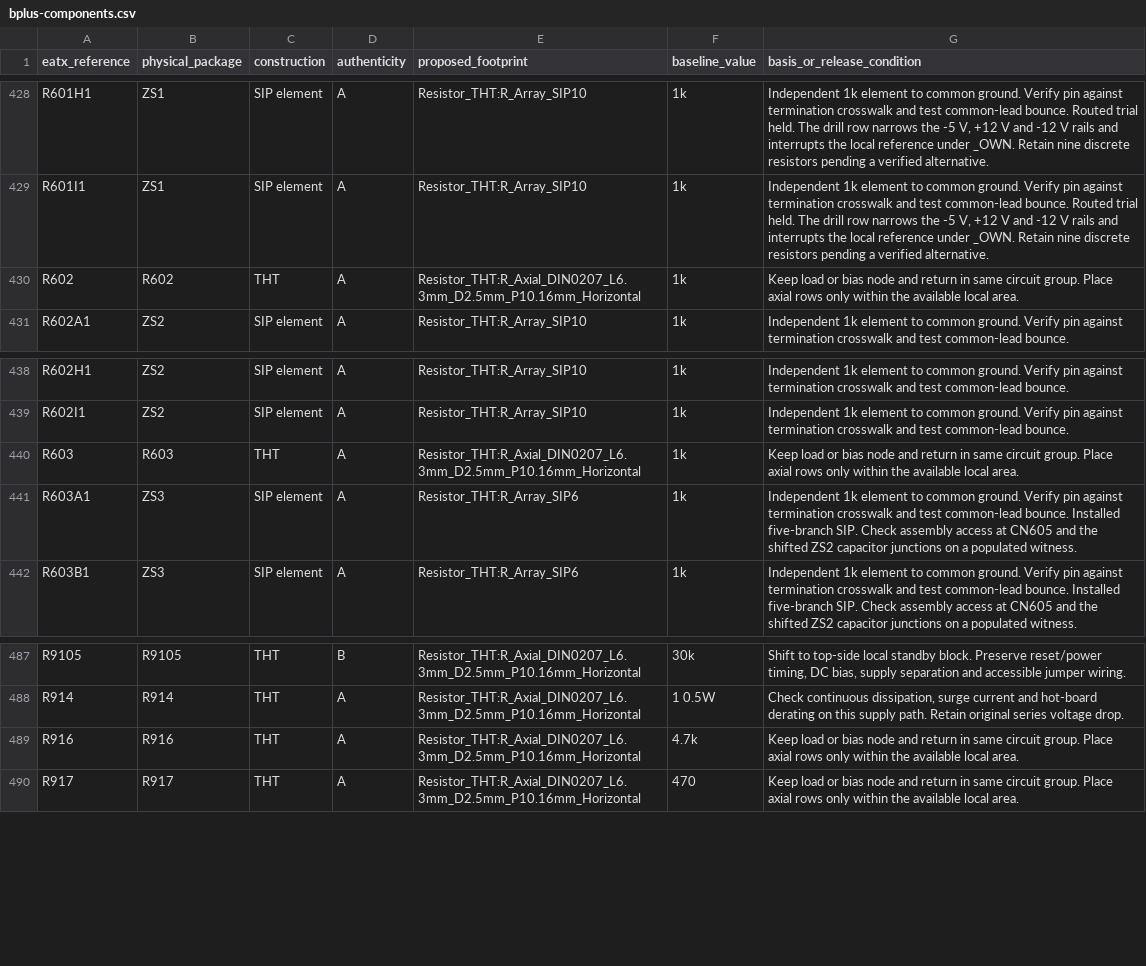
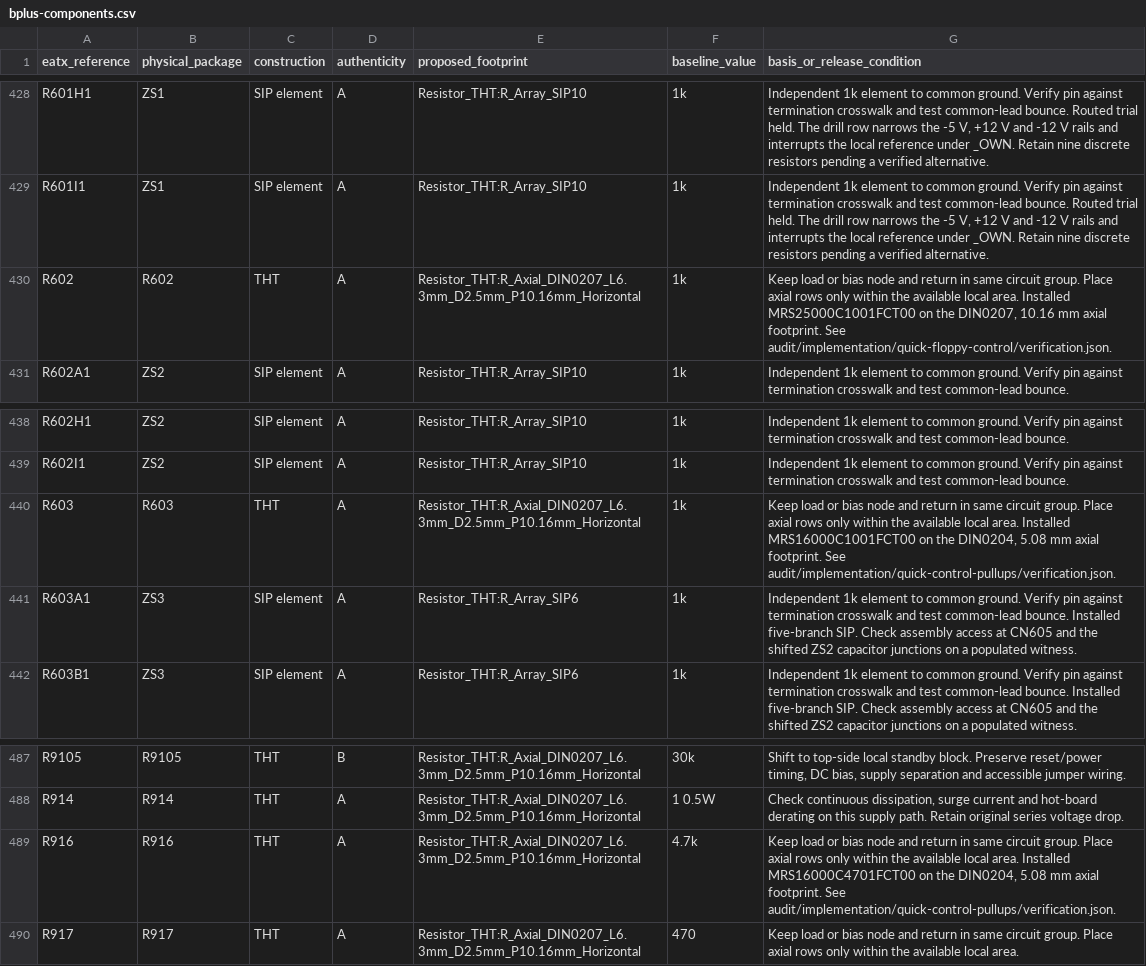
Before and after one commit to GregWinfield/Amiga-2000-EATX, a CSV file: audit/rev62/bplus-components.csv, drawn as a sheet; only a part is shown, gaps mark what is left out; the diff covers the shown part only.

```diff
--- a/audit/rev62/bplus-components.csv
+++ b/audit/rev62/bplus-components.csv
@@ -429,3 +429,3 @@ R601H1,ZS1,SIP element,A,Resistor_THT:R_Array_SIP10,1k,"Independent 1k element t
 R601I1,ZS1,SIP element,A,Resistor_THT:R_Array_SIP10,1k,"Independent 1k element to common ground. Verify pin against termination crosswalk and test common-lead bounce. Routed trial held. The drill row narrows the -5 V, +12 V and -12 V rails and interrupts the local reference under _OWN. Retain nine discrete resistors pending a verified alternative."
-R602,R602,THT,A,Resistor_THT:R_Axial_DIN0207_L6.3mm_D2.5mm_P10.16mm_Horizontal,1k,Keep load or bias node and return in same circuit group. Place axial rows only within the available local area.
+R602,R602,THT,A,Resistor_THT:R_Axial_DIN0207_L6.3mm_D2.5mm_P10.16mm_Horizontal,1k,"Keep load or bias node and return in same circuit group. Place axial rows only within the available local area. Installed MRS25000C1001FCT00 on the DIN0207, 10.16 mm axial footprint. See audit/implementation/quick-floppy-control/verification.json."
 R602A1,ZS2,SIP element,A,Resistor_THT:R_Array_SIP10,1k,Independent 1k element to common ground. Verify pin against termination crosswalk and test common-lead bounce.
@@ -439,3 +439,3 @@ R602H1,ZS2,SIP element,A,Resistor_THT:R_Array_SIP10,1k,Independent 1k element to
 R602I1,ZS2,SIP element,A,Resistor_THT:R_Array_SIP10,1k,Independent 1k element to common ground. Verify pin against termination crosswalk and test common-lead bounce.
-R603,R603,THT,A,Resistor_THT:R_Axial_DIN0207_L6.3mm_D2.5mm_P10.16mm_Horizontal,1k,Keep load or bias node and return in same circuit group. Place axial rows only within the available local area.
+R603,R603,THT,A,Resistor_THT:R_Axial_DIN0207_L6.3mm_D2.5mm_P10.16mm_Horizontal,1k,"Keep load or bias node and return in same circuit group. Place axial rows only within the available local area. Installed MRS16000C1001FCT00 on the DIN0204, 5.08 mm axial footprint. See audit/implementation/quick-control-pullups/verification.json."
 R603A1,ZS3,SIP element,A,Resistor_THT:R_Array_SIP6,1k,Independent 1k element to common ground. Verify pin against termination crosswalk and test common-lead bounce. Installed five-branch SIP. Check assembly access at CN605 and the shifted ZS2 capacitor junctions on a populated witness.
@@ -488,3 +488,3 @@ R9105,R9105,THT,B,Resistor_THT:R_Axial_DIN0207_L6.3mm_D2.5mm_P10.16mm_Horizontal
 R914,R914,THT,A,Resistor_THT:R_Axial_DIN0207_L6.3mm_D2.5mm_P10.16mm_Horizontal,1 0.5W,"Check continuous dissipation, surge current and hot-board derating on this supply path. Retain original series voltage drop."
-R916,R916,THT,A,Resistor_THT:R_Axial_DIN0207_L6.3mm_D2.5mm_P10.16mm_Horizontal,4.7k,Keep load or bias node and return in same circuit group. Place axial rows only within the available local area.
+R916,R916,THT,A,Resistor_THT:R_Axial_DIN0207_L6.3mm_D2.5mm_P10.16mm_Horizontal,4.7k,"Keep load or bias node and return in same circuit group. Place axial rows only within the available local area. Installed MRS16000C4701FCT00 on the DIN0204, 5.08 mm axial footprint. See audit/implementation/quick-control-pullups/verification.json."
 R917,R917,THT,A,Resistor_THT:R_Axial_DIN0207_L6.3mm_D2.5mm_P10.16mm_Horizontal,470,Keep load or bias node and return in same circuit group. Place axial rows only within the available local area.
```
Also changed, not shown: 17 edited cells elsewhere in this file, 5 other files.
